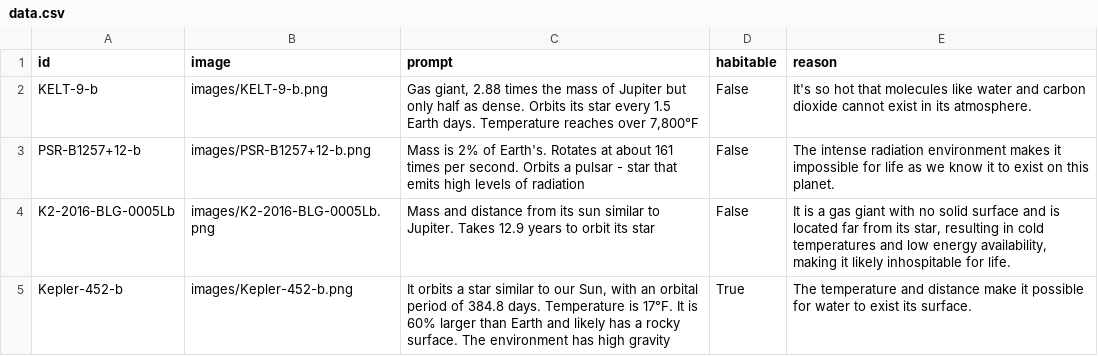
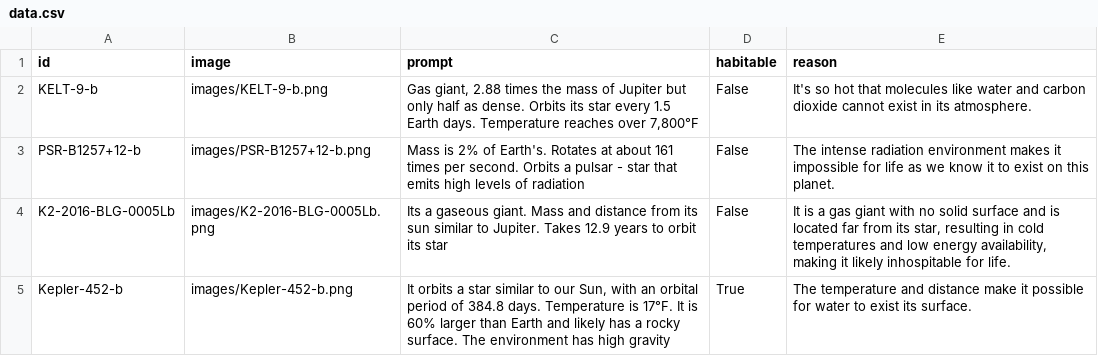
Before and after one commit to getpauze/exoexo, a CSV file: data.csv, drawn as a sheet.

Commit message:
update

```diff
--- a/data.csv
+++ b/data.csv
@@ -3,3 +3,3 @@ KELT-9-b,"images/KELT-9-b.png","Gas giant, 2.88 times the mass of Jupiter but on
 PSR-B1257+12-b,"images/PSR-B1257+12-b.png","Mass is 2% of Earth's. Rotates at about 161 times per second. Orbits a pulsar - star that emits high levels of radiation",False,"The intense radiation environment makes it impossible for life as we know it to exist on this planet."
-K2-2016-BLG-0005Lb,"images/K2-2016-BLG-0005Lb.png","Mass and distance from its sun similar to Jupiter. Takes 12.9 years to orbit its star",False,"It is a gas giant with no solid surface and is located far from its star, resulting in cold temperatures and low energy availability, making it likely inhospitable for life."
+K2-2016-BLG-0005Lb,"images/K2-2016-BLG-0005Lb.png","Its a gaseous giant. Mass and distance from its sun similar to Jupiter. Takes 12.9 years to orbit its star",False,"It is a gas giant with no solid surface and is located far from its star, resulting in cold temperatures and low energy availability, making it likely inhospitable for life."
 Kepler-452-b,"images/Kepler-452-b.png","It orbits a star similar to our Sun, with an orbital period of 384.8 days. Temperature is 17°F. It is 60% larger than Earth and likely has a rocky surface. The environment has high gravity",True,"The temperature and distance make it possible for water to exist its surface."
```
